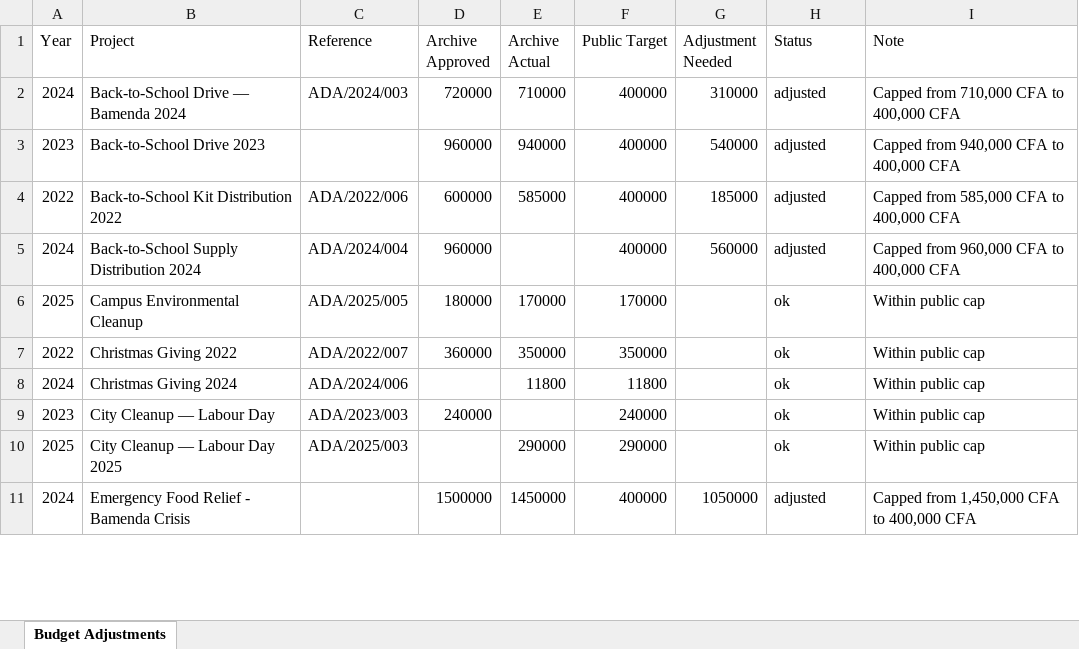
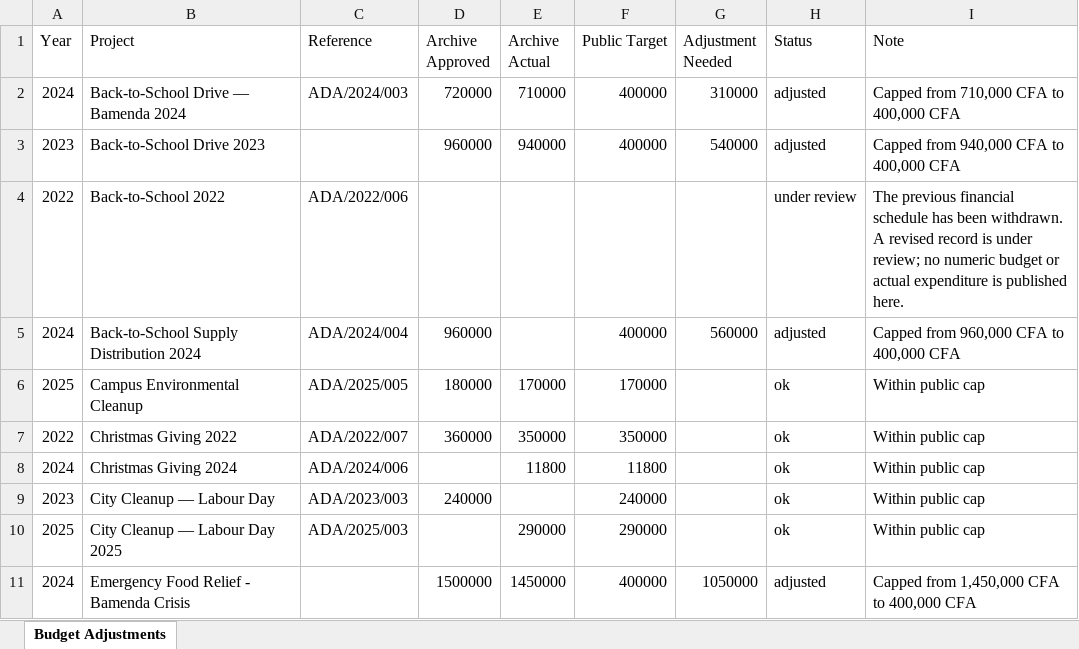
Before and after one commit to lioneltchami/ada-website, an Excel workbook: public/docs/ada-public-budget-adjustments.xlsx, sheet Budget Adjustments, drawn as a sheet; only a part is shown; values as stored, in another font and other column widths than the file's, no borders; removed rows and columns are numbered as before the commit, all else as after; the diff names each change by its address in the sheet, - before the commit and + after, or states it on an @@ line.

```diff
--- a/public/docs/ada-public-budget-adjustments.xlsx (sheet Budget Adjustments)
+++ b/public/docs/ada-public-budget-adjustments.xlsx (sheet Budget Adjustments)
-row 4: 2022 | Back-to-School Kit Distribution 2022 | ADA/2022/006 | 600000 | 585000 | 400000 | 185000 | adjusted | Capped from 585,000 CFA to 400,000 CFA
+row 4: 2022 | Back-to-School 2022 | ADA/2022/006 |  |  |  |  | under review | The previous financial schedule has been withdrawn. A revised record is under review; no numeric budget or actual expenditure is published here.
```
Also changed, not shown: public/docs/ada-project-budgets.xlsx, 16 other files.
